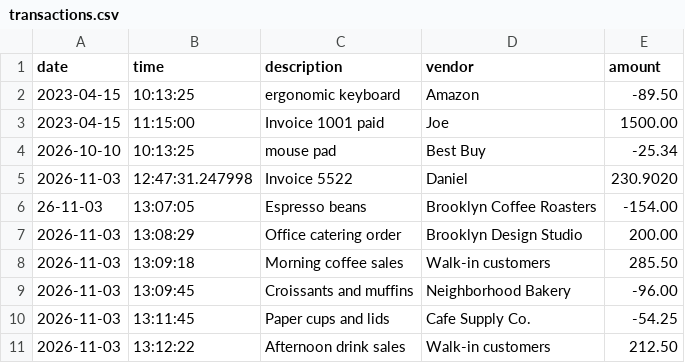
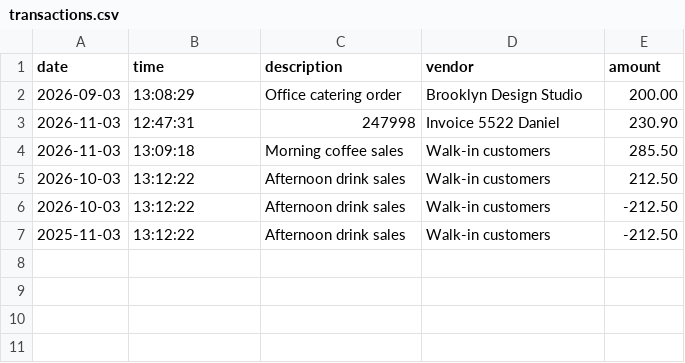
Before and after one commit to Hdulger/capstone-1, a CSV file: src/main/resources/transactions.csv, drawn as a sheet.

Commit message:
11.04.2026 code added. There are 3 things left:MonthToDate, YearToDate and CustomSearch

```diff
--- a/src/main/resources/transactions.csv
+++ b/src/main/resources/transactions.csv
@@ -1,11 +1,7 @@
 date|time|description|vendor|amount
-2023-04-15|10:13:25|ergonomic keyboard|Amazon|-89.50
-2023-04-15|11:15:00|Invoice 1001 paid|Joe|1500.00
-2026-10-10|10:13:25|mouse pad|Best Buy|-25.34
-2026-11-03|12:47:31.247998|Invoice 5522|Daniel|230.9020
-26-11-03|13:07:05|Espresso beans|Brooklyn Coffee Roasters|-154.00
-2026-11-03|13:08:29|Office catering order|Brooklyn Design Studio|200.00
+2026-09-03|13:08:29|Office catering order|Brooklyn Design Studio|200.00
+2026-11-03|12:47:31|247998|Invoice 5522 Daniel|230.90
 2026-11-03|13:09:18|Morning coffee sales|Walk-in customers|285.50
-2026-11-03|13:09:45|Croissants and muffins|Neighborhood Bakery|-96.00
-2026-11-03|13:11:45|Paper cups and lids|Cafe Supply Co.|-54.25
-2026-11-03|13:12:22|Afternoon drink sales|Walk-in customers|212.50
+2026-10-03|13:12:22|Afternoon drink sales|Walk-in customers|212.50
+2026-10-03|13:12:22|Afternoon drink sales|Walk-in customers|-212.50
+2025-11-03|13:12:22|Afternoon drink sales|Walk-in customers|-212.50
```
Also changed, not shown: 2 other files.
